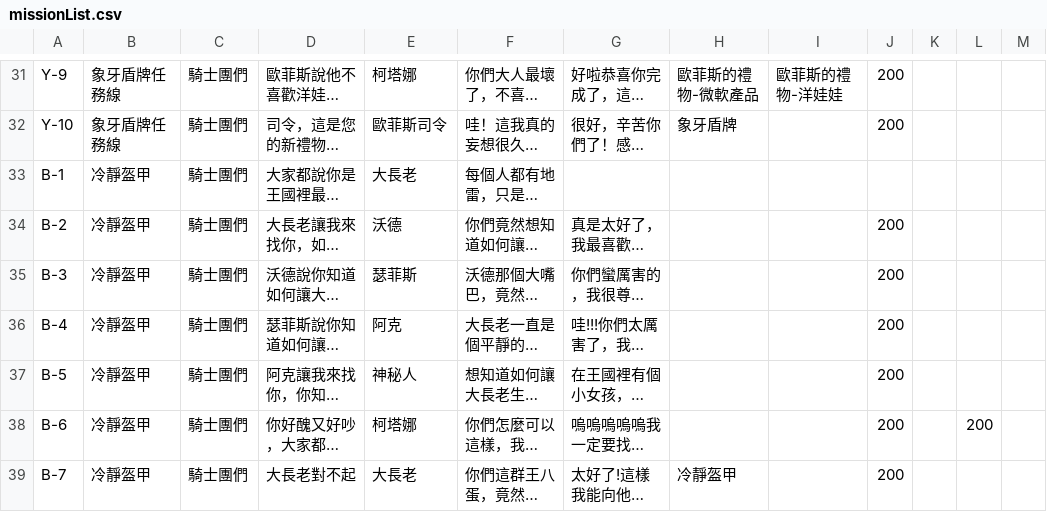
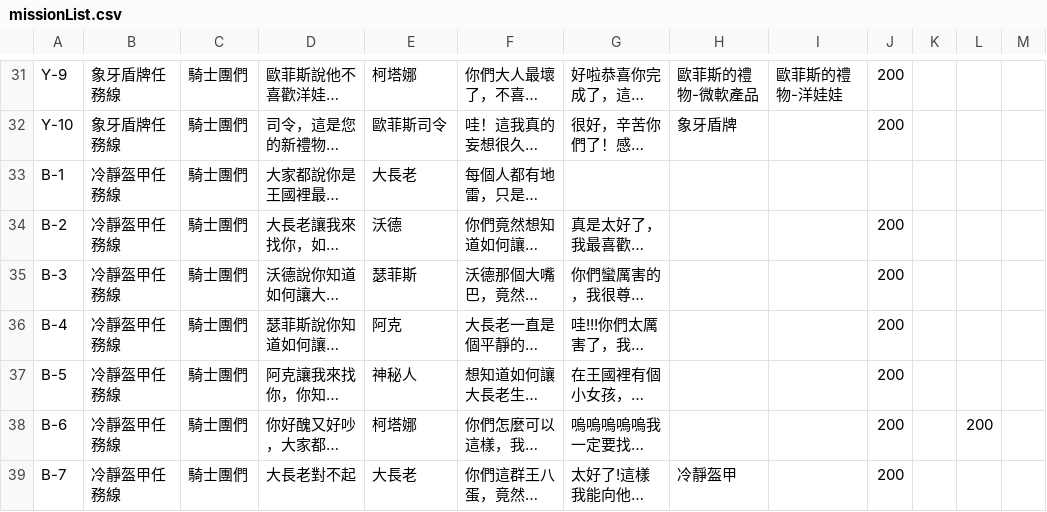
Before and after one commit to PSheon/MS14Camp, a CSV file: static/csv/missionList.csv, drawn as a sheet; only a part is shown, gaps mark what is left out; long unchanged cells end in …; the diff names each change by its address in the sheet, - before the commit and + after, or states it on an @@ line.

```diff
--- a/static/csv/missionList.csv
+++ b/static/csv/missionList.csv
-B33:B39: 冷靜盔甲
+B33:B39: 冷靜盔甲任務線
```
Also changed, not shown: 2 other files.
